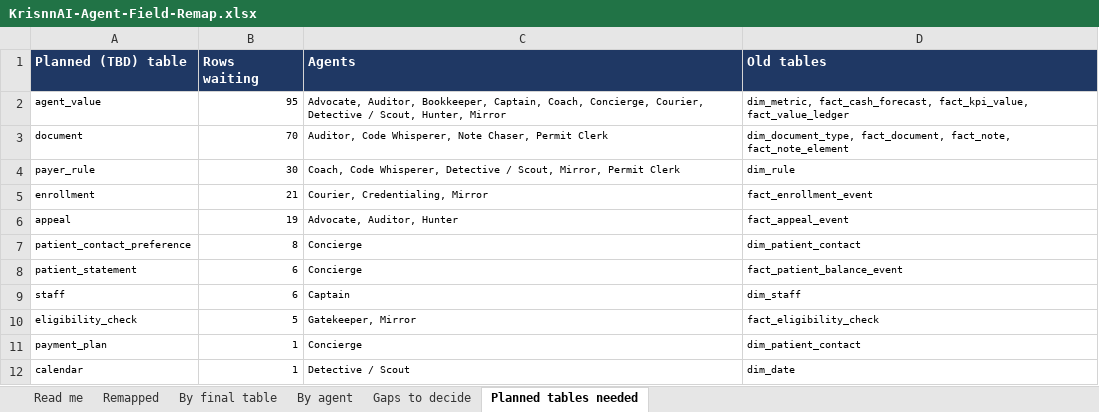
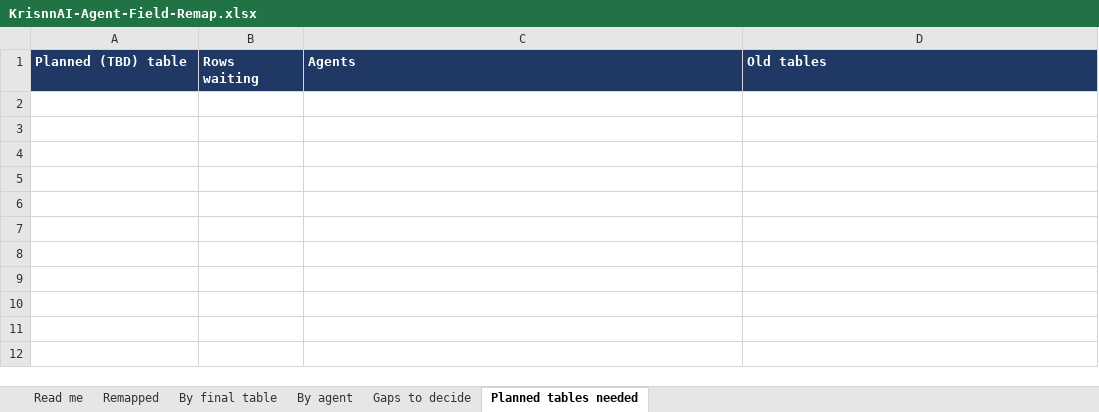
Before and after one commit to Gkecho/KrisnnAI_Agentic_RCM, an Excel workbook: docs/data_model/KrisnnAI-Agent-Field-Remap.xlsx, sheet Planned tables needed, drawn as a sheet; values as stored, in another font and other column widths than the file's, no borders; the diff names each change by its address in the sheet, - before the commit and + after, or states it on an @@ line.

```diff
--- a/docs/data_model/KrisnnAI-Agent-Field-Remap.xlsx (sheet Planned tables needed)
+++ b/docs/data_model/KrisnnAI-Agent-Field-Remap.xlsx (sheet Planned tables needed)
-row 2: agent_value | 95 | Advocate, Auditor, Bookkeeper, Captain, Coach, Concierge, Courier, Detective / Scout, Hunter, Mirror | dim_metric, fact_cash_forecast, fact_kpi_value, fact_value_ledger
-row 3: document | 70 | Auditor, Code Whisperer, Note Chaser, Permit Clerk | dim_document_type, fact_document, fact_note, fact_note_element
-row 4: payer_rule | 30 | Coach, Code Whisperer, Detective / Scout, Mirror, Permit Clerk | dim_rule
-row 5: enrollment | 21 | Courier, Credentialing, Mirror | fact_enrollment_event
-row 6: appeal | 19 | Advocate, Auditor, Hunter | fact_appeal_event
-row 7: patient_contact_preference | 8 | Concierge | dim_patient_contact
-row 8: patient_statement | 6 | Concierge | fact_patient_balance_event
-row 9: staff | 6 | Captain | dim_staff
-row 10: eligibility_check | 5 | Gatekeeper, Mirror | fact_eligibility_check
-row 11: payment_plan | 1 | Concierge | dim_patient_contact
-row 12: calendar | 1 | Detective / Scout | dim_date
```
Also changed, not shown: sheet Remapped, sheet By final table, sheet By agent, sheet Read me, docs/data_model/KrisnnAI-Canonical-Data-Model.xlsx, 2 other files.
